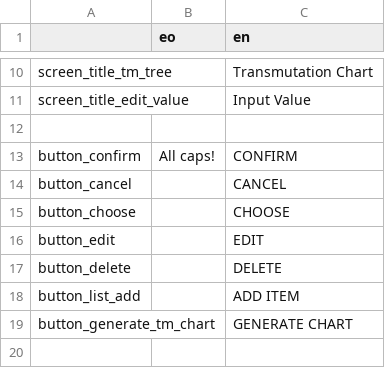
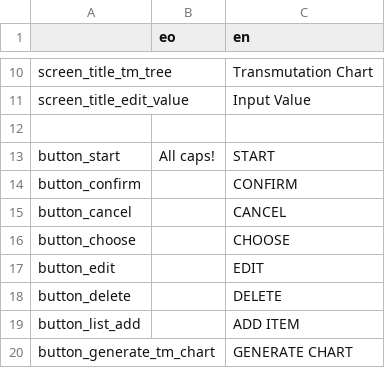
Before and after one commit to don-tnowe/craftcrafter, a CSV file: translations/translations.csv, drawn as a sheet; only a part is shown, gaps mark what is left out; the shorter side is filled out with more unchanged rows.

Commit message:
Minor translation addition and fix

```diff
--- a/translations/translations.csv
+++ b/translations/translations.csv
@@ -12,3 +12,4 @@ screen_title_edit_value;;Input Value
 ;;
-button_confirm;All caps!;CONFIRM
+button_start;All caps!;START
+button_confirm;;CONFIRM
 button_cancel;;CANCEL
```
Also changed, not shown: 2 other files.
